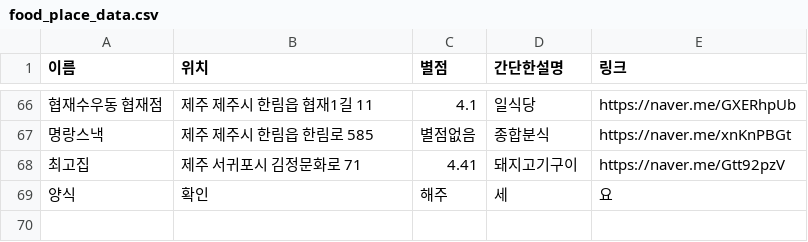
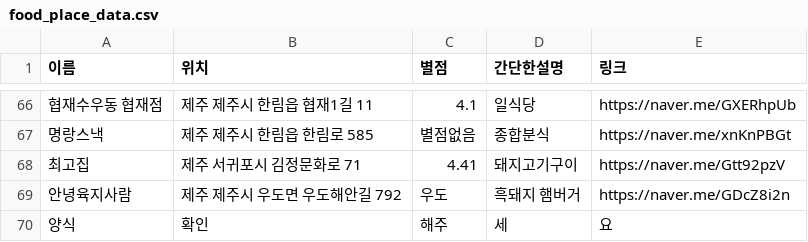
Before and after one commit to OSS-3-MINTAEK/Recomendataion_Place, a CSV file: food_place_data.csv, drawn as a sheet; only a part is shown, gaps mark what is left out.

```diff
--- a/food_place_data.csv
+++ b/food_place_data.csv
@@ -68,2 +68,3 @@
 최고집, 제주 서귀포시 김정문화로 71, 4.41, 돼지고기구이, https://naver.me/Gtt92pzV
+안녕육지사람,제주 제주시 우도면 우도해안길 792,우도,흑돼지 햄버거,https://naver.me/GDcZ8i2n
 양식,확인,해주,세,요
```
Also changed, not shown: tourist_place_data.csv.
